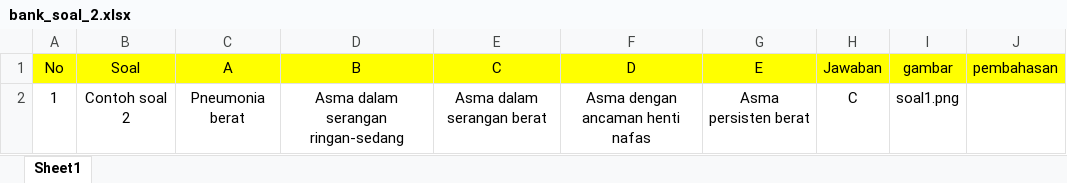
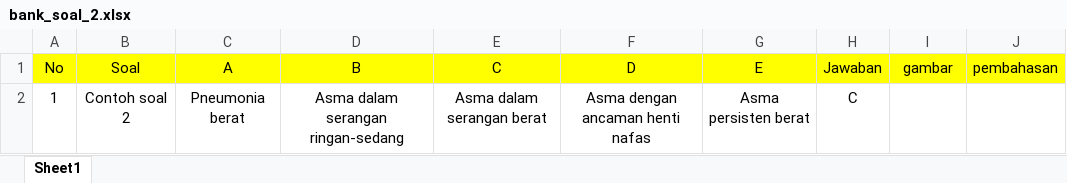
Before and after one commit to growtrackid-wq/MasterBimbel, an Excel workbook: bank_soal_2.xlsx, sheet Sheet1, drawn as a sheet; values as stored, in another font and other column widths than the file's, no borders; the diff names each change by its address in the sheet, - before the commit and + after, or states it on an @@ line.

Commit message:
Add files via upload

```diff
--- a/bank_soal_2.xlsx (sheet Sheet1)
+++ b/bank_soal_2.xlsx (sheet Sheet1)
-I2 (gambar): soal1.png
+I2 (gambar): (empty)
```
